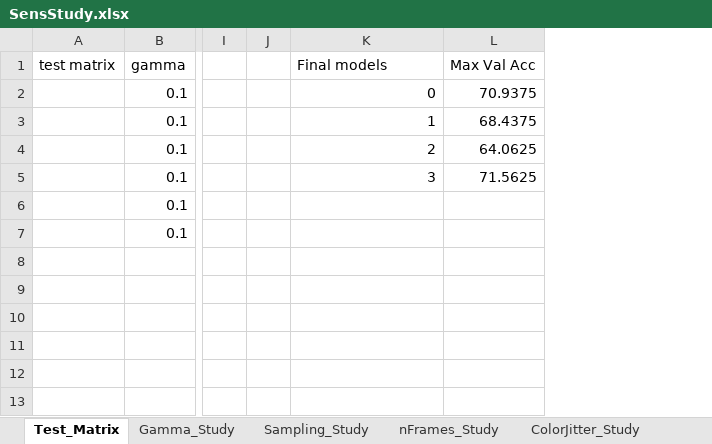
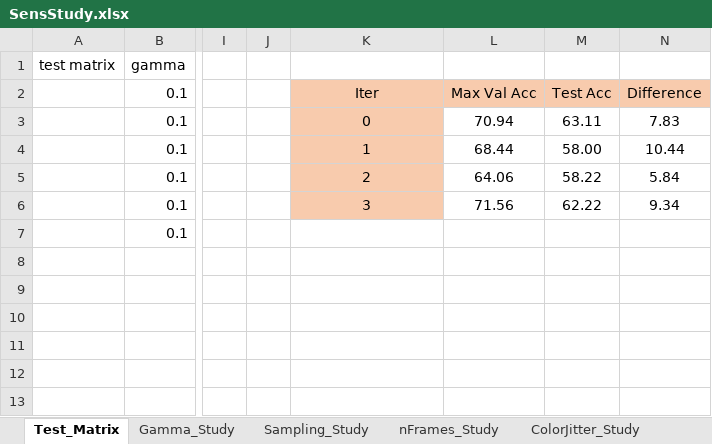
Before and after one commit to JStyborski/Dark_HAR, an Excel workbook: Report/SensStudy.xlsx, sheet Test_Matrix, drawn as a sheet; only a part is shown, gaps mark what is left out; values as stored, in another font and other column widths than the file's, no borders; charts and pictures not drawn; removed rows and columns are numbered as before the commit, all else as after; the diff names each change by its address in the sheet, - before the commit and + after, or states it on an @@ line.

Commit message:
Test Dataset Evaluation and Final Report
I added a test dataset evaluator script (which is just a dumbed down Main.py file with different inputs). I also finalized the report and downloaded the turnitinreceipt

```diff
--- a/Report/SensStudy.xlsx (sheet Test_Matrix)
+++ b/Report/SensStudy.xlsx (sheet Test_Matrix)
-column L (Max Val Acc), rows 2-5: 70.9375 | 68.4375 | 64.0625 | 71.5625
+column L, rows 2-6: Max Val Acc | 70.94 | 68.44 | 64.06 | 71.56
+column M, rows 2-6: Test Acc | 63.11 | 58.00 | 58.22 | 62.22
+column N, rows 2-6: Difference | 7.83 | 10.44 | 5.84 | 9.34
-K1: Final models
+K1: (empty)
-K2: 0
+K2: Iter
-K2:K6 fill: none
+K2:K6 fill: #F8CBAD
-K2:K5 alignment: right
+K2:K5 alignment: center
-K3: 1
+K3: 0
-K4: 2
+K4: 1
-K5: 3
+K5: 2
-K6: (empty)
+K6: 3
```
Also changed, not shown: 3 other files.
